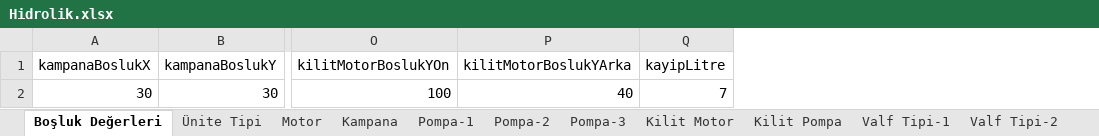
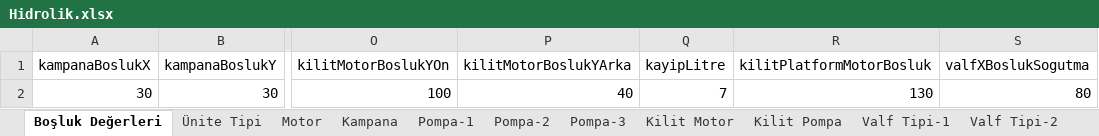
Before and after one commit to hidirektor/Hesaplama, an Excel workbook: src/main/resources/data/Hidrolik.xlsx, sheet Boşluk Değerleri, drawn as a sheet; only a part is shown, gaps mark what is left out; values as stored, in another font and other column widths than the file's, no borders; the diff names each change by its address in the sheet, - before the commit and + after, or states it on an @@ line.

```diff
--- a/src/main/resources/data/Hidrolik.xlsx (sheet Boşluk Değerleri)
+++ b/src/main/resources/data/Hidrolik.xlsx (sheet Boşluk Değerleri)
+column R (kilitPlatformMotorBosluk), row 2: 130
+column S (valfXBoslukSogutma), row 2: 80
```
Also changed, not shown: sheet Parça-Pompa, sheet Parça-Valf Blokları, 10 other files.
